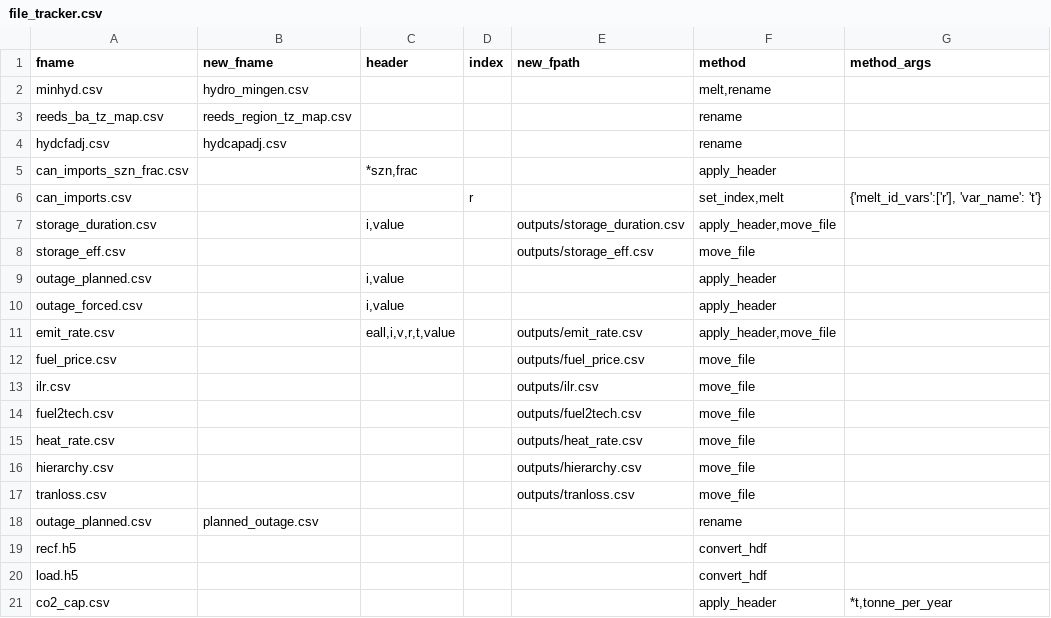
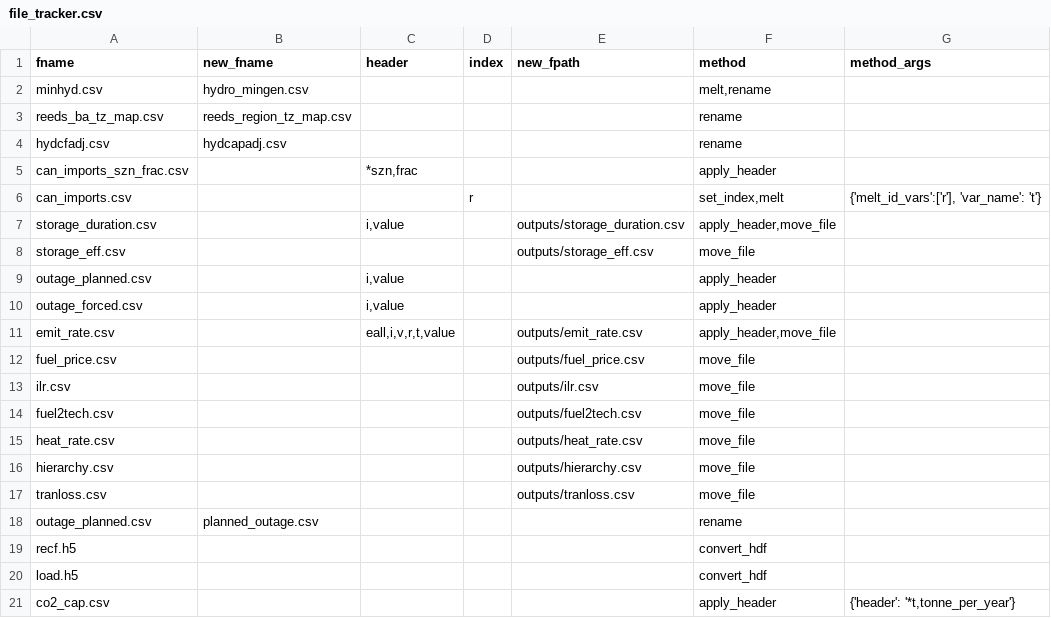
Before and after one commit to NREL/R2X, a CSV file: src/r2x/upgrader/file_tracker.csv, drawn as a sheet.

Commit message:
file_tracker.csv: include kwarg name in co2_cap method_args

```diff
--- a/src/r2x/upgrader/file_tracker.csv
+++ b/src/r2x/upgrader/file_tracker.csv
@@ -20,2 +20,2 @@ recf.h5,,,,,convert_hdf,
 load.h5,,,,,convert_hdf,
-co2_cap.csv,,,,,apply_header,"*t,tonne_per_year"
+co2_cap.csv,,,,,apply_header,"{'header': '*t,tonne_per_year'}"
```
